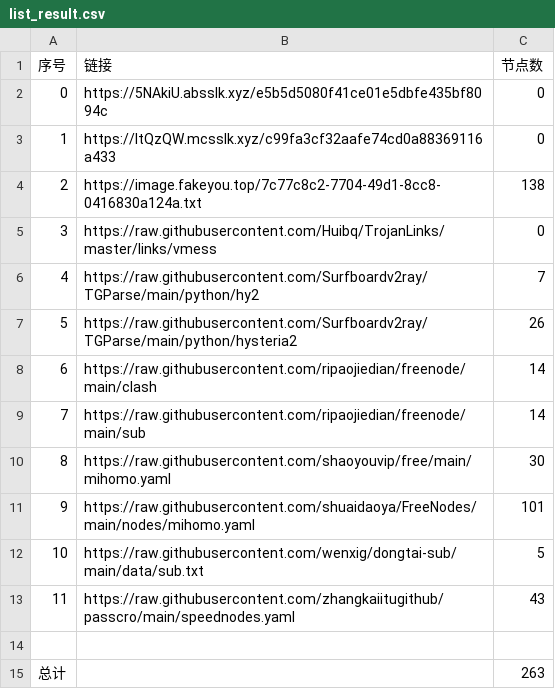
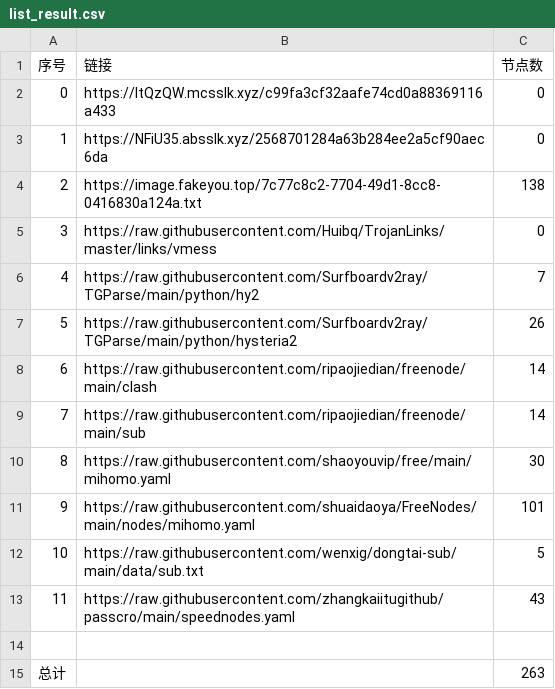
Before and after one commit to denny0810/NoMoreWalls, a CSV file: list_result.csv, drawn as a sheet.

```diff
--- a/list_result.csv
+++ b/list_result.csv
@@ -1,4 +1,4 @@
 序号,链接,节点数
-0,https://5NAkiU.absslk.xyz/e5b5d5080f41ce01e5dbfe435bf8094c,0
-1,https://ItQzQW.mcsslk.xyz/c99fa3cf32aafe74cd0a88369116a433,0
+0,https://ItQzQW.mcsslk.xyz/c99fa3cf32aafe74cd0a88369116a433,0
+1,https://NFiU35.absslk.xyz/2568701284a63b284ee2a5cf90aec6da,0
 2,https://image.fakeyou.top/7c77c8c2-7704-49d1-8cc8-0416830a124a.txt,138
```
Also changed, not shown: 5 other files.
